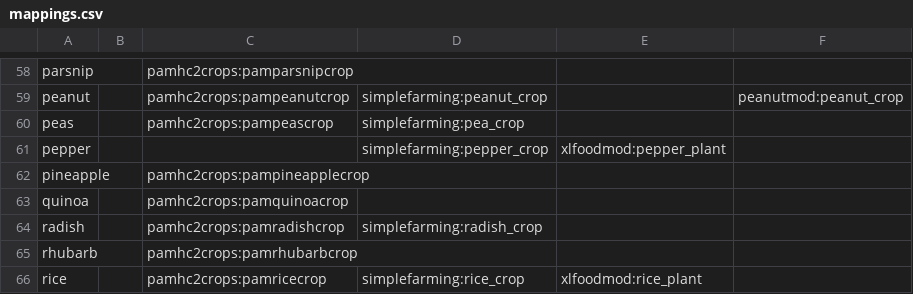
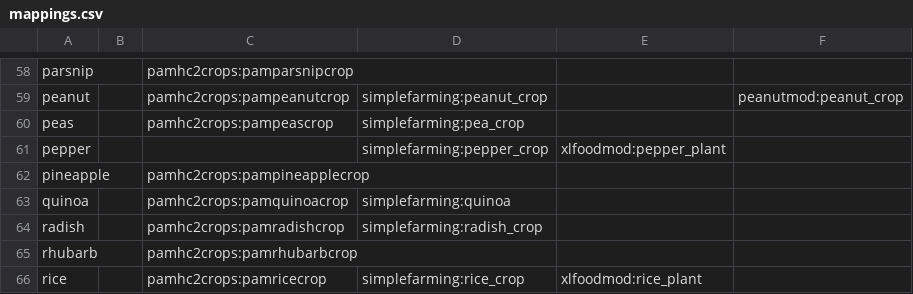
Before and after one commit to Elenterius/CropCultivation, a CSV file: src/main/resources/data/cropcultivation/crop_registry/mappings.csv, drawn as a sheet; only a part is shown, gaps mark what is left out.

Commit message:
fixed wrong id & added missing mapping

```diff
--- a/src/main/resources/data/cropcultivation/crop_registry/mappings.csv
+++ b/src/main/resources/data/cropcultivation/crop_registry/mappings.csv
@@ -62,3 +62,3 @@ pepper,,,simplefarming:pepper_crop,xlfoodmod:pepper_plant,
 pineapple,,pamhc2crops:pampineapplecrop,,,
-quinoa,,pamhc2crops:pamquinoacrop,,,
+quinoa,,pamhc2crops:pamquinoacrop,simplefarming:quinoa,,
 radish,,pamhc2crops:pamradishcrop,simplefarming:radish_crop,,
```
Also changed, not shown: src/main/resources/data/cropcultivation/crop_registry/entries.csv.
